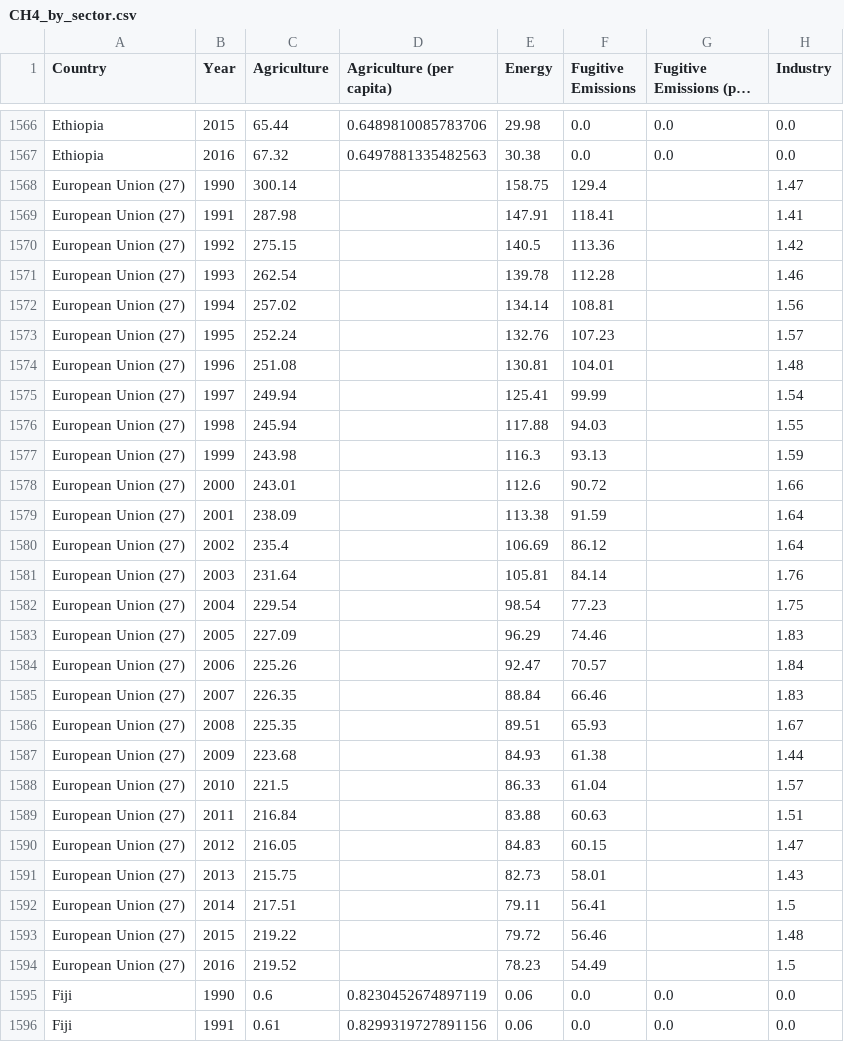
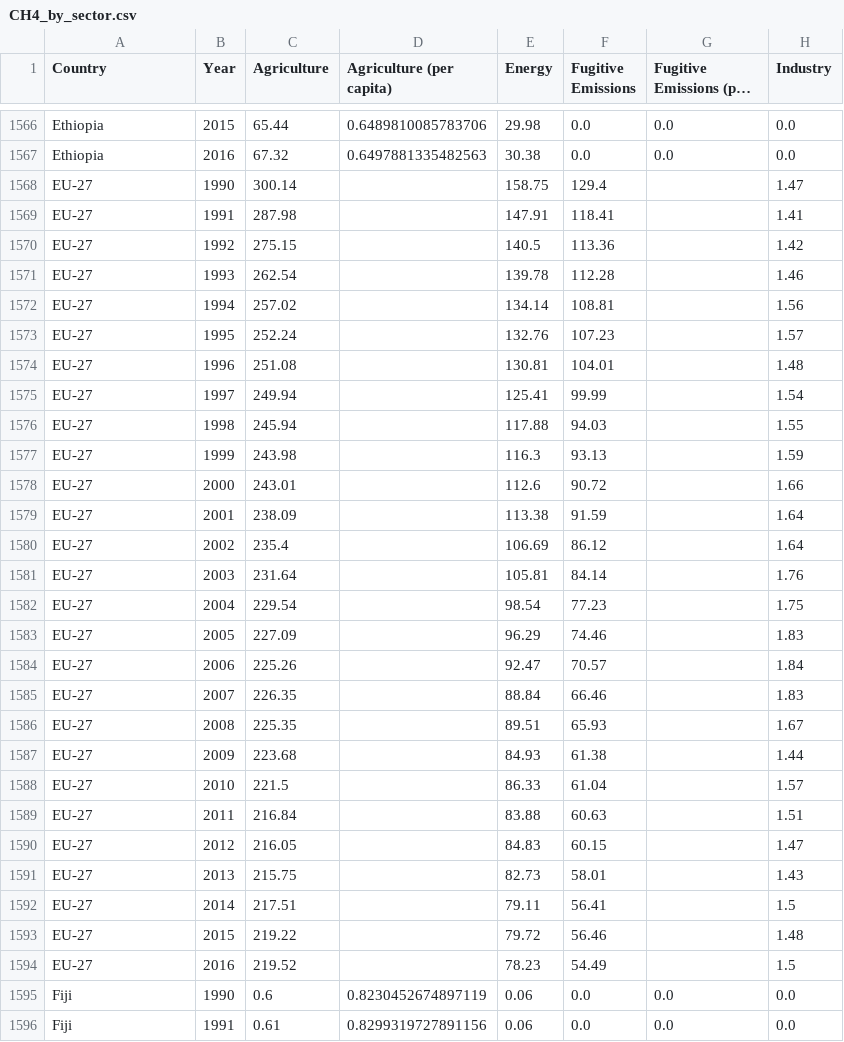
Before and after one commit to owid/co2-data, a CSV file: scripts/grapher/CH4_by_sector.csv, drawn as a sheet; only a part is shown, gaps mark what is left out; long unchanged cells end in …; the diff names each change by its address in the sheet, - before the commit and + after, or states it on an @@ line.

Commit message:
Rename "European Union (27)" to "EU-27"

```diff
--- a/scripts/grapher/CH4_by_sector.csv
+++ b/scripts/grapher/CH4_by_sector.csv
-A1568:A1594 (Country): European Union (27)
+A1568:A1594 (Country): EU-27
```
Also changed, not shown: scripts/grapher/N2O_by_sector.csv, scripts/input/ghg/cait_country_standardized.csv, 2 other files.
